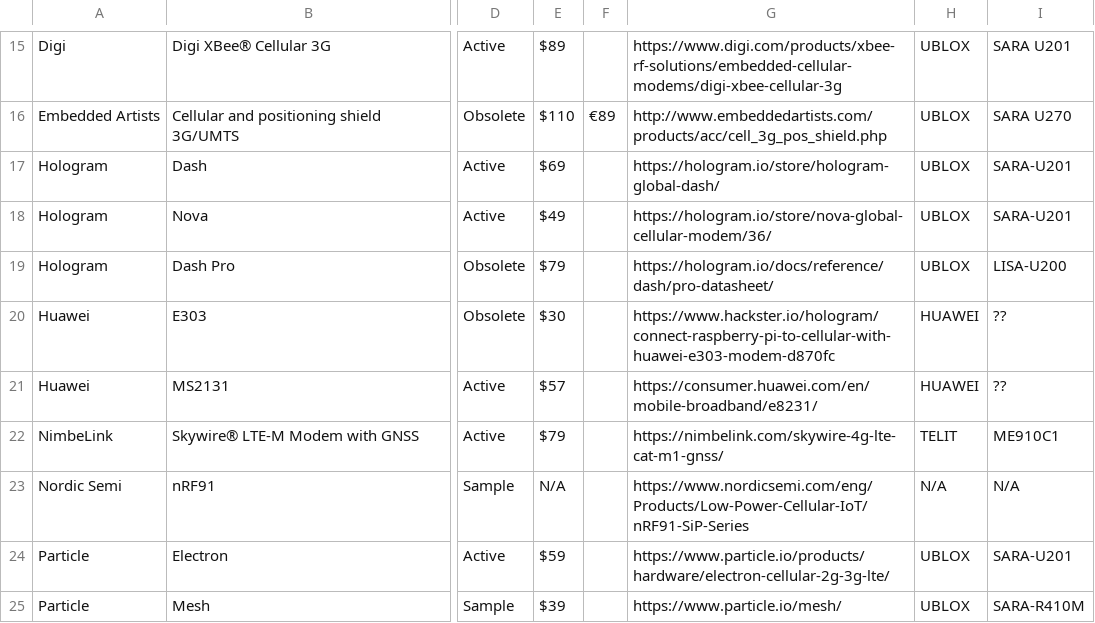
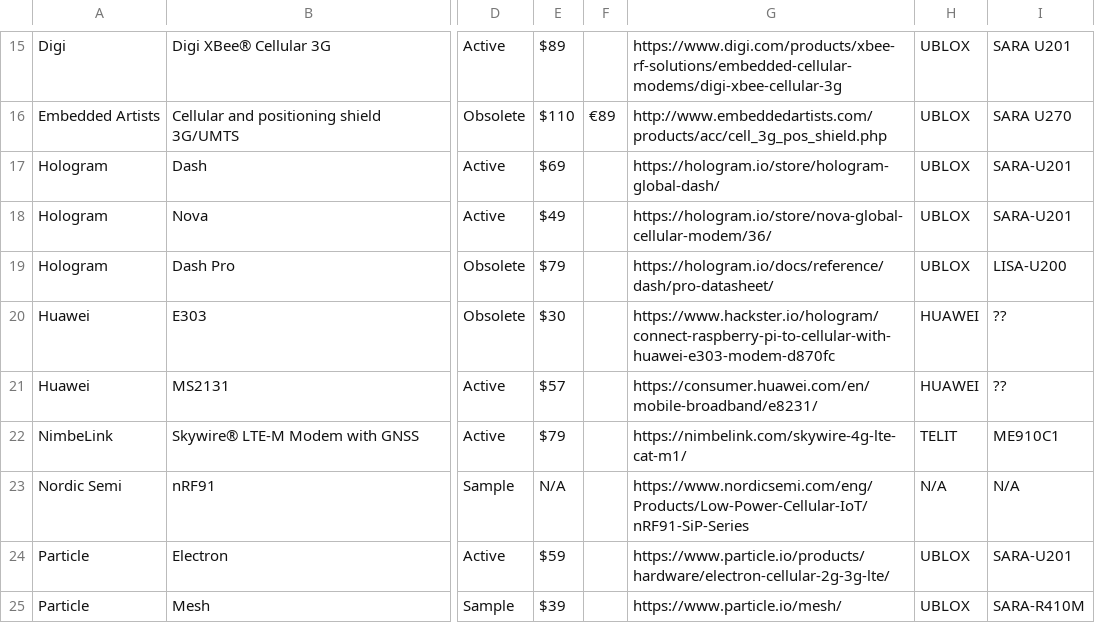
Before and after one commit to HologramEducation/cellular-board-tracker, a CSV file: Cellular Hardware Comparison.csv, drawn as a sheet; only a part is shown, gaps mark what is left out; the diff names each change by its address in the sheet, - before the commit and + after, or states it on an @@ line.

Commit message:
Updated link for Nimbelink product

```diff
--- a/Cellular Hardware Comparison.csv
+++ b/Cellular Hardware Comparison.csv
-G22: https://nimbelink.com/skywire-4g-lte-cat-m1-gnss/
+G22: https://nimbelink.com/skywire-4g-lte-cat-m1/
```
